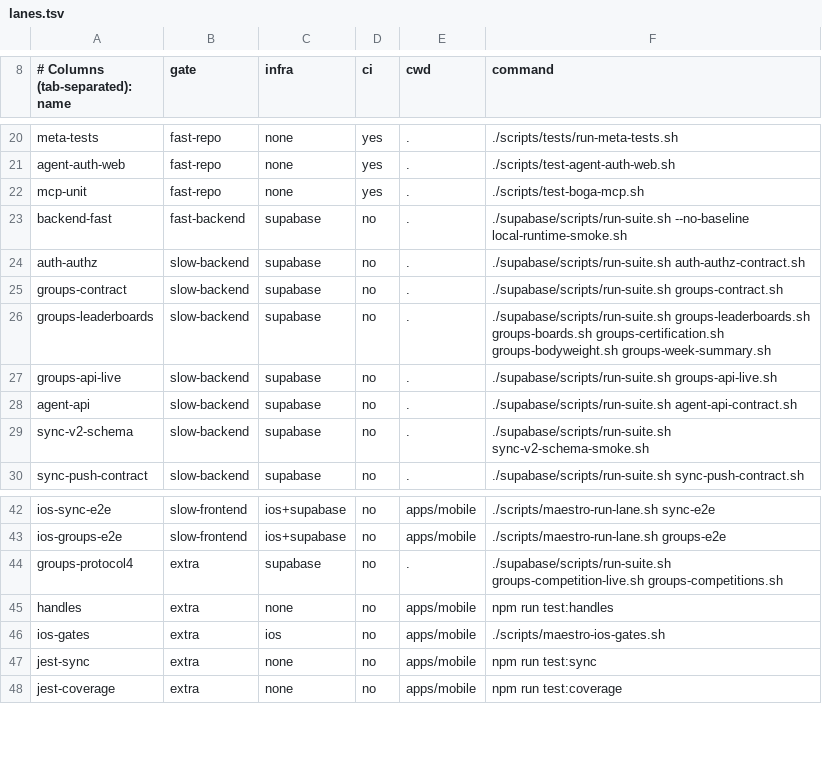
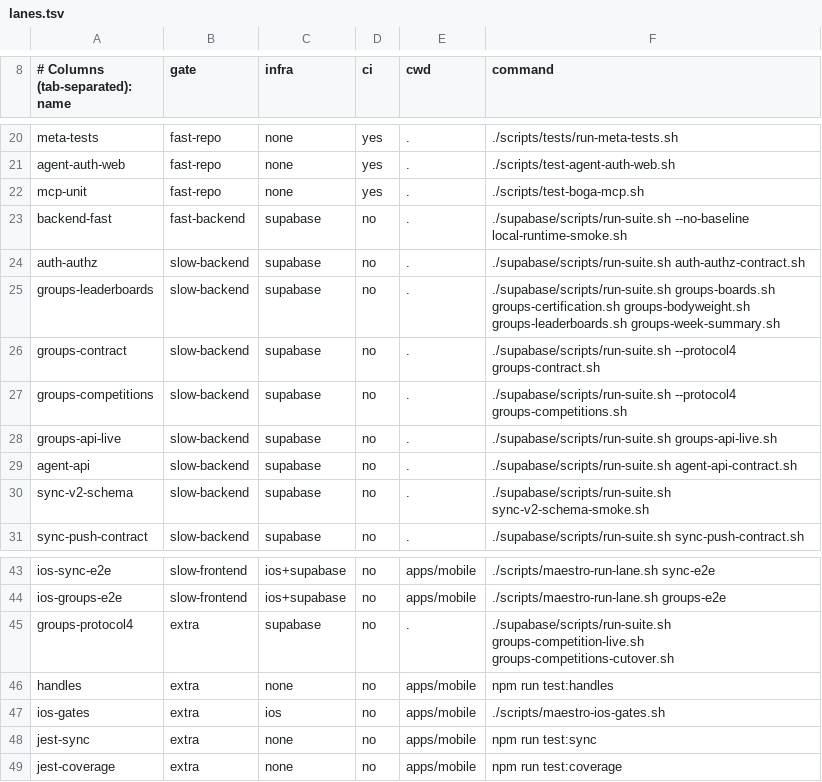
Before and after one commit to Brotherhood-of-Ghisa/BOGA3, a TSV file: scripts/lanes.tsv, drawn as a sheet; only a part is shown, gaps mark what is left out.

```diff
--- a/scripts/lanes.tsv
+++ b/scripts/lanes.tsv
@@ -24,4 +24,5 @@ backend-fast	fast-backend	supabase	no	.	./supabase/scripts/run-suite.sh --no-bas
 auth-authz	slow-backend	supabase	no	.	./supabase/scripts/run-suite.sh auth-authz-contract.sh
-groups-contract	slow-backend	supabase	no	.	./supabase/scripts/run-suite.sh groups-contract.sh
-groups-leaderboards	slow-backend	supabase	no	.	./supabase/scripts/run-suite.sh groups-leaderboards.sh groups-boards.sh groups-certification.sh groups-bodyweight.sh groups-week-summary.sh
+groups-leaderboards	slow-backend	supabase	no	.	./supabase/scripts/run-suite.sh groups-boards.sh groups-certification.sh groups-bodyweight.sh groups-leaderboards.sh groups-week-summary.sh
+groups-contract	slow-backend	supabase	no	.	./supabase/scripts/run-suite.sh --protocol4 groups-contract.sh
+groups-competitions	slow-backend	supabase	no	.	./supabase/scripts/run-suite.sh --protocol4 groups-competitions.sh
 groups-api-live	slow-backend	supabase	no	.	./supabase/scripts/run-suite.sh groups-api-live.sh
@@ -43,3 +44,3 @@ ios-sync-e2e	slow-frontend	ios+supabase	no	apps/mobile	./scripts/maestro-run-lan
 ios-groups-e2e	slow-frontend	ios+supabase	no	apps/mobile	./scripts/maestro-run-lane.sh groups-e2e
-groups-protocol4	extra	supabase	no	.	./supabase/scripts/run-suite.sh groups-competition-live.sh groups-competitions.sh
+groups-protocol4	extra	supabase	no	.	./supabase/scripts/run-suite.sh groups-competition-live.sh groups-competitions-cutover.sh
 handles	extra	none	no	apps/mobile	npm run test:handles
```
Also changed, not shown: scripts/triggers.tsv, 22 other files.
